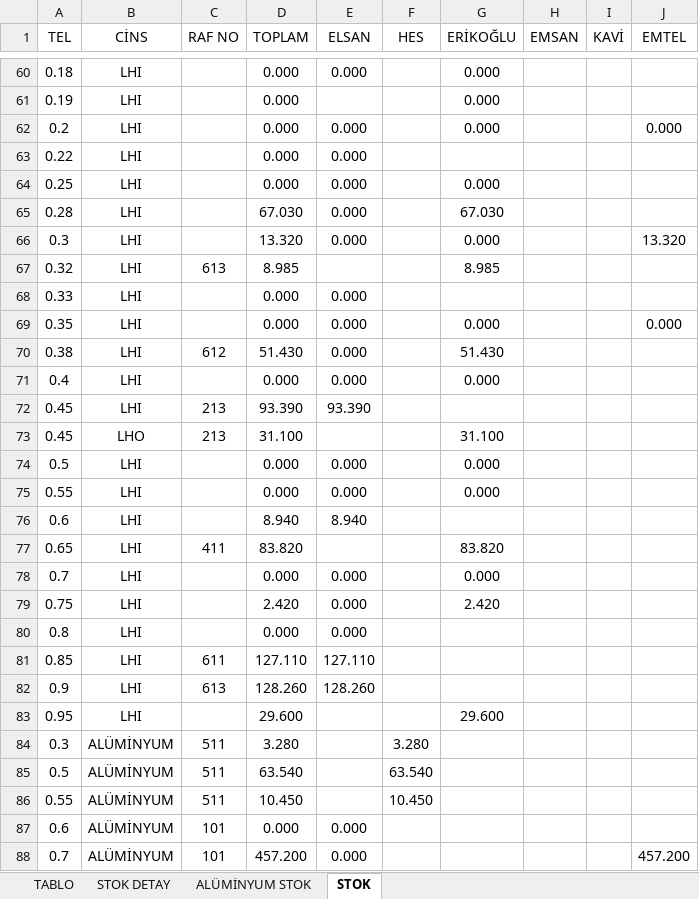
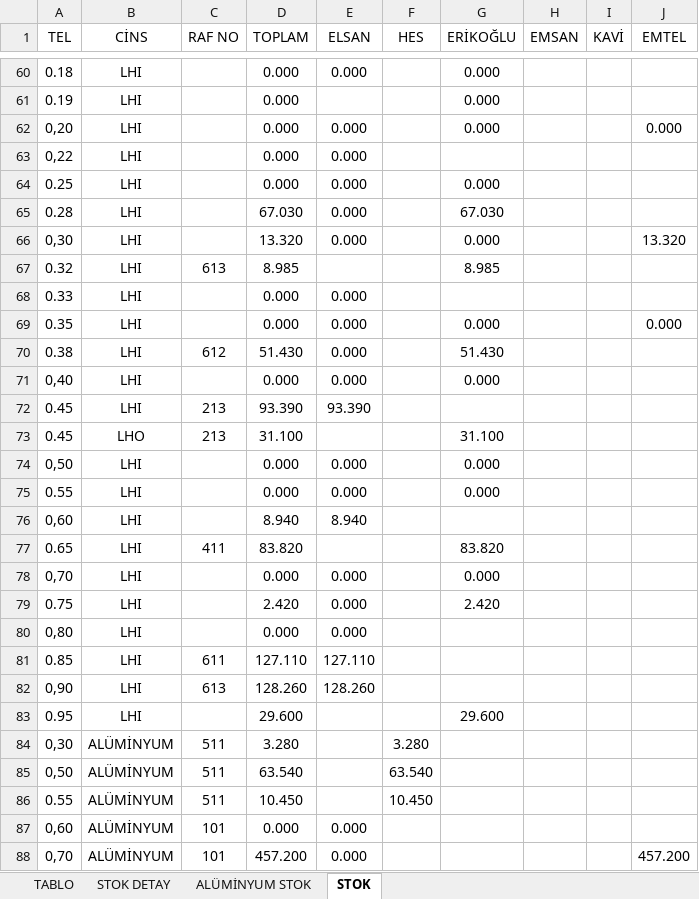
Before and after one commit to jetwindy/stok-sorgu, an Excel workbook: STOK.xlsx, sheet STOK, drawn as a sheet; only a part is shown, gaps mark what is left out; values as stored, in another font and other column widths than the file's, no borders; conditional formats not drawn; the diff covers the shown part only; the diff names each change by its address in the sheet, - before the commit and + after, or states it on an @@ line.

Commit message:
Update STOK.xlsx

```diff
--- a/STOK.xlsx (sheet STOK)
+++ b/STOK.xlsx (sheet STOK)
-A62 (TEL): 0.2
+A62 (TEL): 0,20
-A63 (TEL): 0.22
+A63 (TEL): 0,22
-A66 (TEL): 0.3
+A66 (TEL): 0,30
-A71 (TEL): 0.4
+A71 (TEL): 0,40
-A74 (TEL): 0.5
+A74 (TEL): 0,50
-A76 (TEL): 0.6
+A76 (TEL): 0,60
-A78 (TEL): 0.7
+A78 (TEL): 0,70
-A80 (TEL): 0.8
+A80 (TEL): 0,80
-A82 (TEL): 0.9
+A82 (TEL): 0,90
-A84 (TEL): 0.3
+A84 (TEL): 0,30
-A85 (TEL): 0.5
+A85 (TEL): 0,50
-A87 (TEL): 0.6
+A87 (TEL): 0,60
-A88 (TEL): 0.7
+A88 (TEL): 0,70
```
Also changed, not shown: 32 edited cells elsewhere in this sheet.
